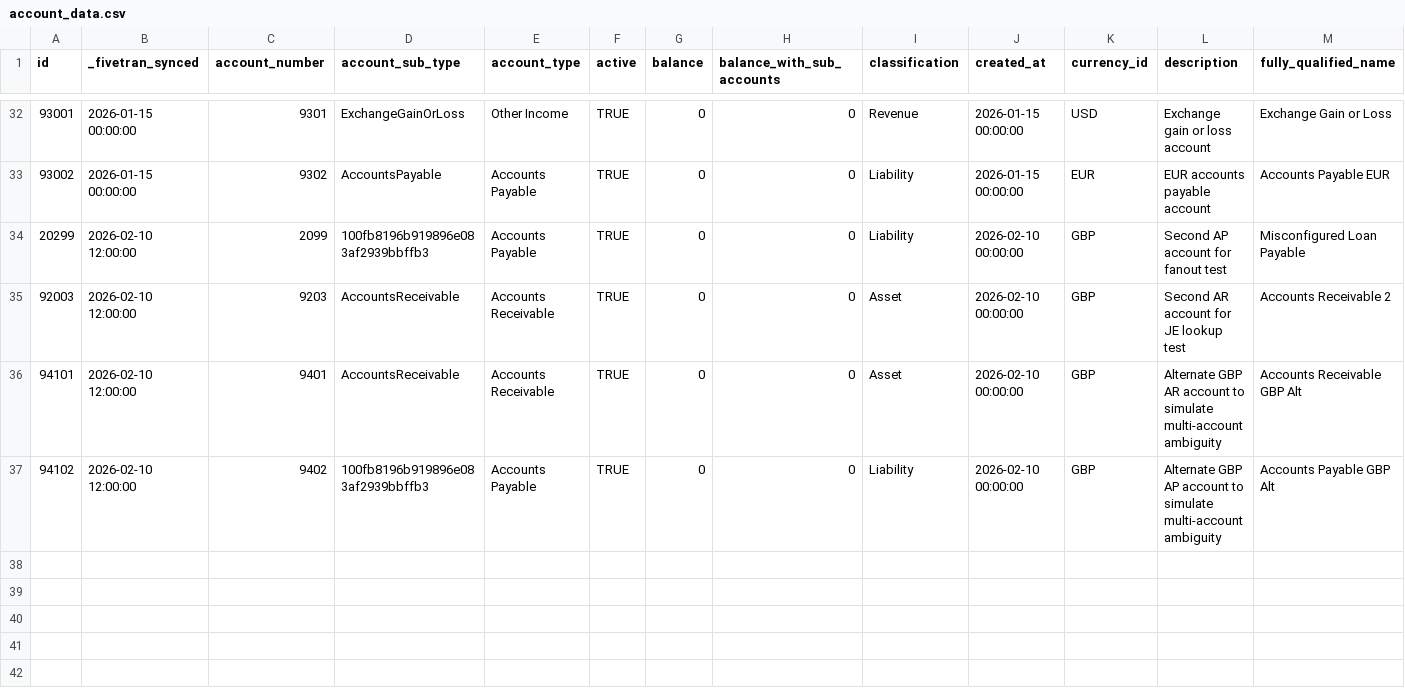
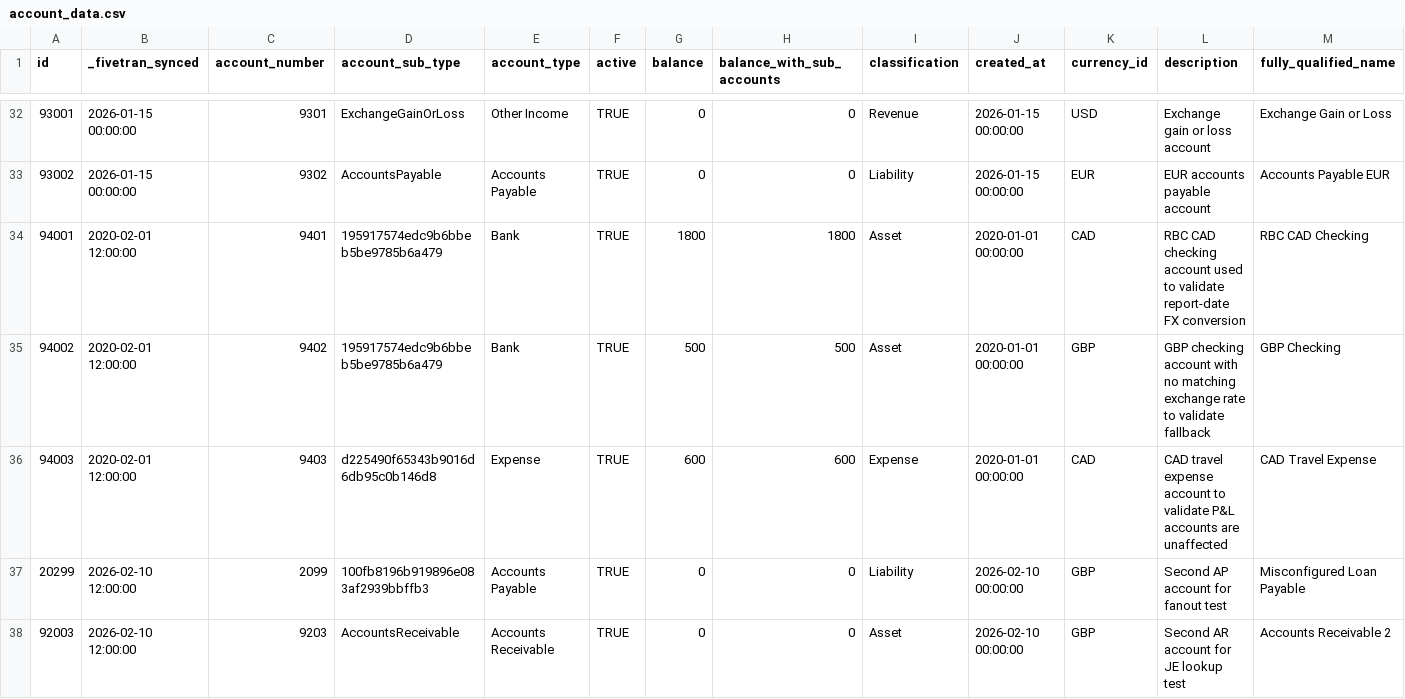
Before and after one commit to fivetran/dbt_quickbooks, a CSV file: integration_tests/seeds/account_data.csv, drawn as a sheet; only a part is shown, gaps mark what is left out; the shorter side is filled out with more unchanged rows; rows hold the shown columns only; the diff names each change by its address in the sheet, - before the commit and + after, or states it on an @@ line.

Commit message:
Feature: Exchange rate addition (#223)
* Feature: Exchange rate addition

* Reseed for new test scenarios

* Generate dbt docs via GitHub Actions

* Changelog/readme/quickstart.yml/test scenarios

* quickstart var

* Generate dbt docs via GitHub Actions

* PR notes

* Generate dbt docs via GitHub Actions

* PR review

* Generate dbt docs via GitHub Actions

* Generate dbt docs via GitHub Actions

* Apply batched suggestions from code review

Co-authored-by: Jamie Rodriguez <65564846+fivetran-jamie@users.noreply.github.com>

* Generate dbt docs via GitHub Actions

* Release review

* Generate dbt docs via GitHub Actions

---------

Co-authored-by: fivetran-data-model-bot <fivetran-data-model-bot@users.noreply.github.com>
Co-authored-by: Jamie Rodriguez <65564846+fivetran-jamie@users.noreply.github.com>

```diff
--- a/integration_tests/seeds/account_data.csv
+++ b/integration_tests/seeds/account_data.csv
+row 34: 94001 | 2020-02-01 12:00:00 | 9401 | 195917574edc9b6bbeb5be9785b6a479 | Bank | TRUE | 1800 | 1800 | Asset | 2020-01-01 00:00:00 | CAD | RBC CAD checking account used to validate report-date FX conversion | RBC CAD Checking
+row 35: 94002 | 2020-02-01 12:00:00 | 9402 | 195917574edc9b6bbeb5be9785b6a479 | Bank | TRUE | 500 | 500 | Asset | 2020-01-01 00:00:00 | GBP | GBP checking account with no matching exchange rate to validate fallback | GBP Checking
+row 36: 94003 | 2020-02-01 12:00:00 | 9403 | d225490f65343b9016d6db95c0b146d8 | Expense | TRUE | 600 | 600 | Expense | 2020-01-01 00:00:00 | CAD | CAD travel expense account to validate P&L accounts are unaffected | CAD Travel Expense
```
Also changed, not shown: integration_tests/seeds/transfer_data.csv, 18 other files.
